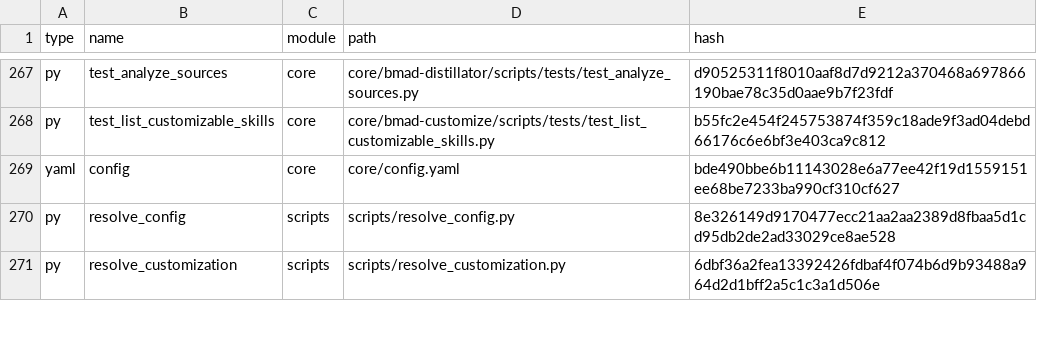
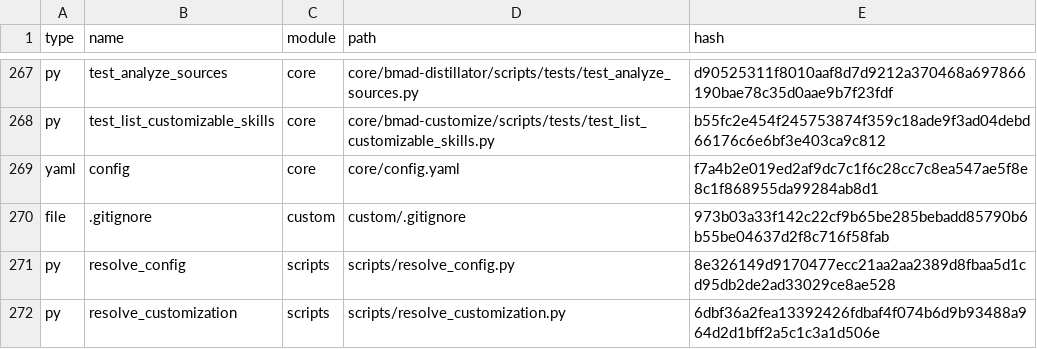
Before and after one commit to muratkeremozcan/couture-cast, a CSV file: _bmad/_config/files-manifest.csv, drawn as a sheet; only a part is shown, gaps mark what is left out; the diff covers the shown part only.

```diff
--- a/_bmad/_config/files-manifest.csv
+++ b/_bmad/_config/files-manifest.csv
@@ -268,3 +268,4 @@ type,name,module,path,hash
 "py","test_list_customizable_skills","core","core/bmad-customize/scripts/tests/test_list_customizable_skills.py","b55fc2e454f245753874f359c18ade9f3ad04debd66176c6e6bf3e403ca9c812"
-"yaml","config","core","core/config.yaml","bde490bbe6b11143028e6a77ee42f19d1559151ee68be7233ba990cf310cf627"
+"yaml","config","core","core/config.yaml","f7a4b2e019ed2af9dc7c1f6c28cc7c8ea547ae5f8e8c1f868955da99284ab8d1"
+"file",".gitignore","custom","custom/.gitignore","973b03a33f142c22cf9b65be285bebadd85790b6b55be04637d2f8c716f58fab"
 "py","resolve_config","scripts","scripts/resolve_config.py","8e326149d9170477ecc21aa2aa2389d8fbaa5d1cd95db2de2ad33029ce8ae528"
```
Also changed, not shown: 1 added row and 7 edited cells elsewhere in this file, .agents/skills/bmad-tea/resources/tea-index.csv, .claude/skills/bmad-tea/resources/tea-index.csv, 9 other files.
